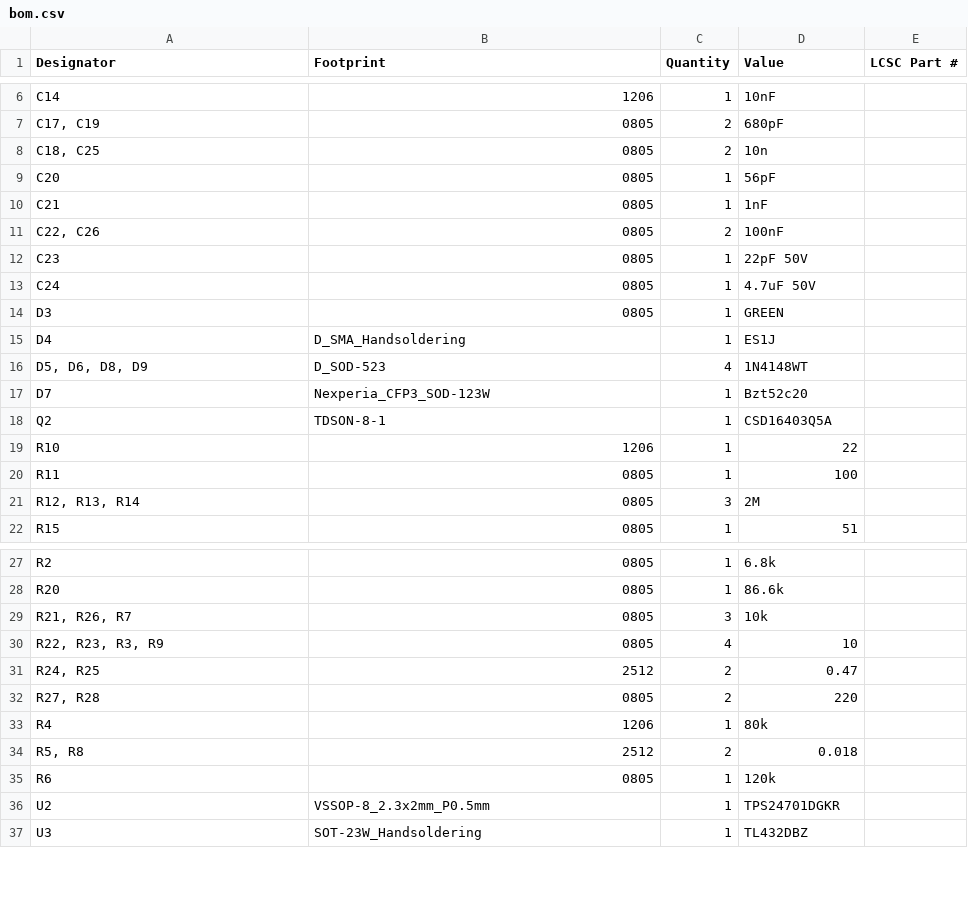
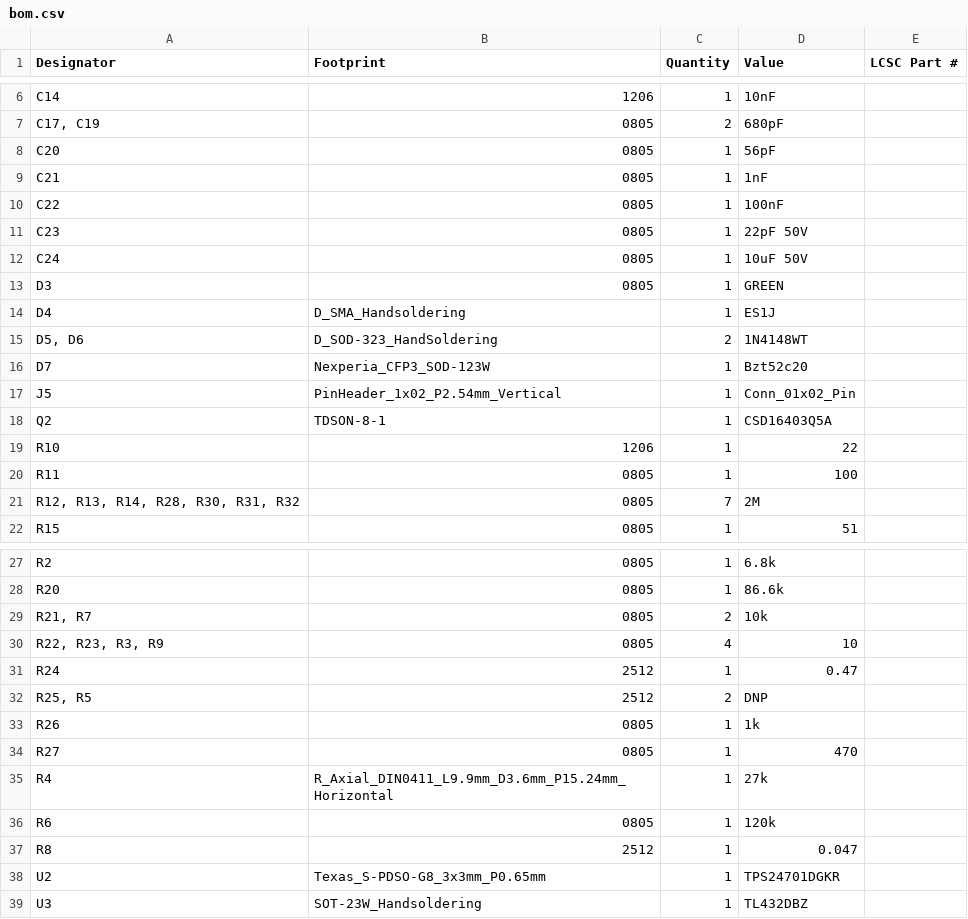
Before and after one commit to brunogle/fuente-12v, a CSV file: production/bom.csv, drawn as a sheet; only a part is shown, gaps mark what is left out.

```diff
--- a/production/bom.csv
+++ b/production/bom.csv
@@ -7,12 +7,12 @@ C14,1206,1,10nF,
 "C17, C19",0805,2,680pF,
-"C18, C25",0805,2,10n,
 C20,0805,1,56pF,
 C21,0805,1,1nF,
-"C22, C26",0805,2,100nF,
+C22,0805,1,100nF,
 C23,0805,1,22pF 50V,
-C24,0805,1,4.7uF 50V,
+C24,0805,1,10uF 50V,
 D3,0805,1,GREEN,
 D4,D_SMA_Handsoldering,1,ES1J,
-"D5, D6, D8, D9",D_SOD-523,4,1N4148WT,
+"D5, D6",D_SOD-323_HandSoldering,2,1N4148WT,
 D7,Nexperia_CFP3_SOD-123W,1,Bzt52c20,
+J5,PinHeader_1x02_P2.54mm_Vertical,1,Conn_01x02_Pin,
 Q2,TDSON-8-1,1,CSD16403Q5A,
@@ -20,3 +20,3 @@ R10,1206,1,22,
 R11,0805,1,100,
-"R12, R13, R14",0805,3,2M,
+"R12, R13, R14, R28, R30, R31, R32",0805,7,2M,
 R15,0805,1,51,
@@ -28,10 +28,12 @@ R2,0805,1,6.8k,
 R20,0805,1,86.6k,
-"R21, R26, R7",0805,3,10k,
+"R21, R7",0805,2,10k,
 "R22, R23, R3, R9",0805,4,10,
-"R24, R25",2512,2,0.47,
-"R27, R28",0805,2,220,
-R4,1206,1,80k,
-"R5, R8",2512,2,0.018,
+R24,2512,1,0.47,
+"R25, R5",2512,2,DNP,
+R26,0805,1,1k,
+R27,0805,1,470,
+R4,R_Axial_DIN0411_L9.9mm_D3.6mm_P15.24mm_Horizontal,1,27k,
 R6,0805,1,120k,
-U2,VSSOP-8_2.3x2mm_P0.5mm,1,TPS24701DGKR,
+R8,2512,1,0.047,
+U2,Texas_S-PDSO-G8_3x3mm_P0.65mm,1,TPS24701DGKR,
 U3,SOT-23W_Handsoldering,1,TL432DBZ,
```
Also changed, not shown: fuente-12v.csv, production/designators.csv, 23 other files.
